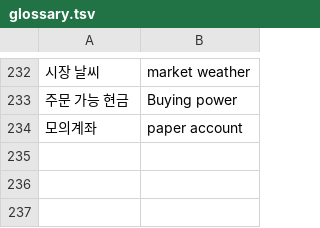
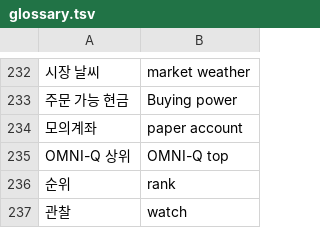
Before and after one commit to 2fnq49f4wk-wq/ai-trader-worker, a TSV file: tools/i18n/glossary.tsv, drawn as a sheet; only a part is shown, gaps mark what is left out.

```diff
--- a/tools/i18n/glossary.tsv
+++ b/tools/i18n/glossary.tsv
@@ -234 +234,4 @@
 모의계좌	paper account
+OMNI-Q 상위	OMNI-Q top
+순위	rank
+관찰	watch
```
Also changed, not shown: 6 other files.
